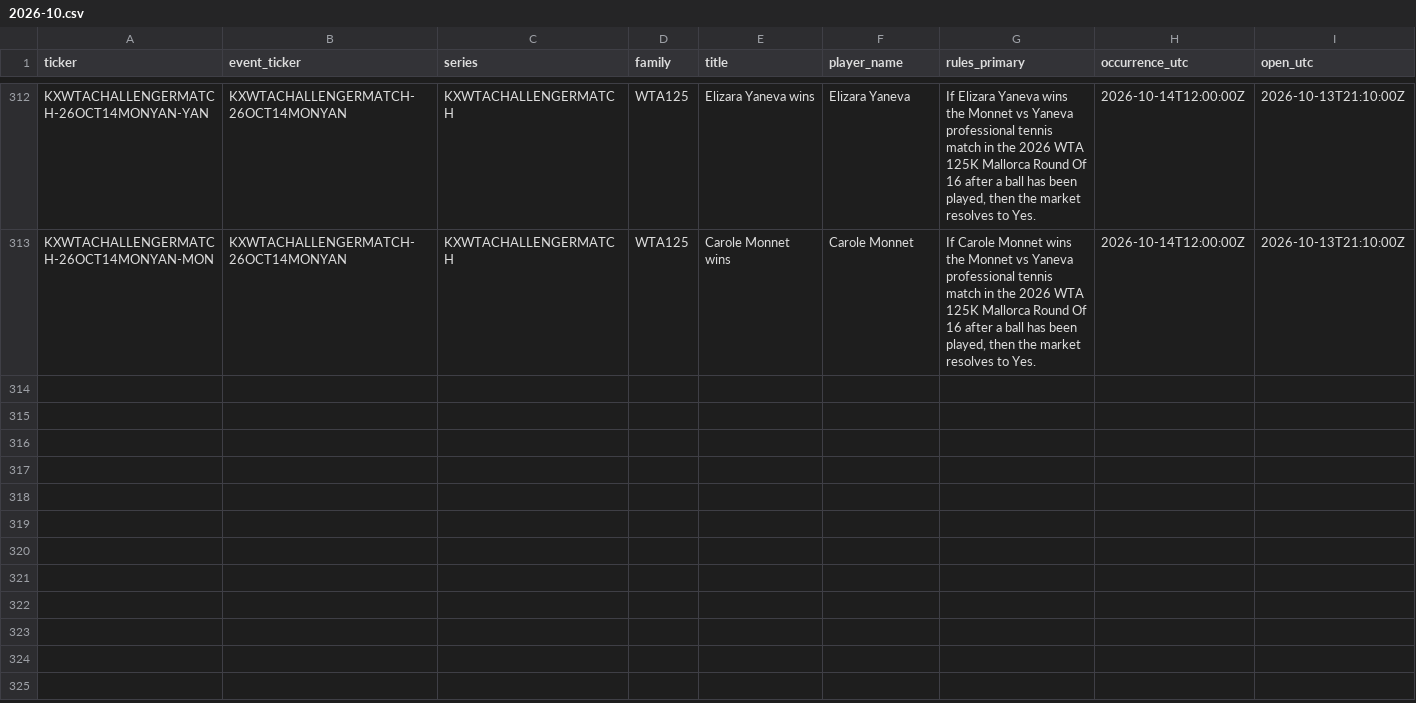
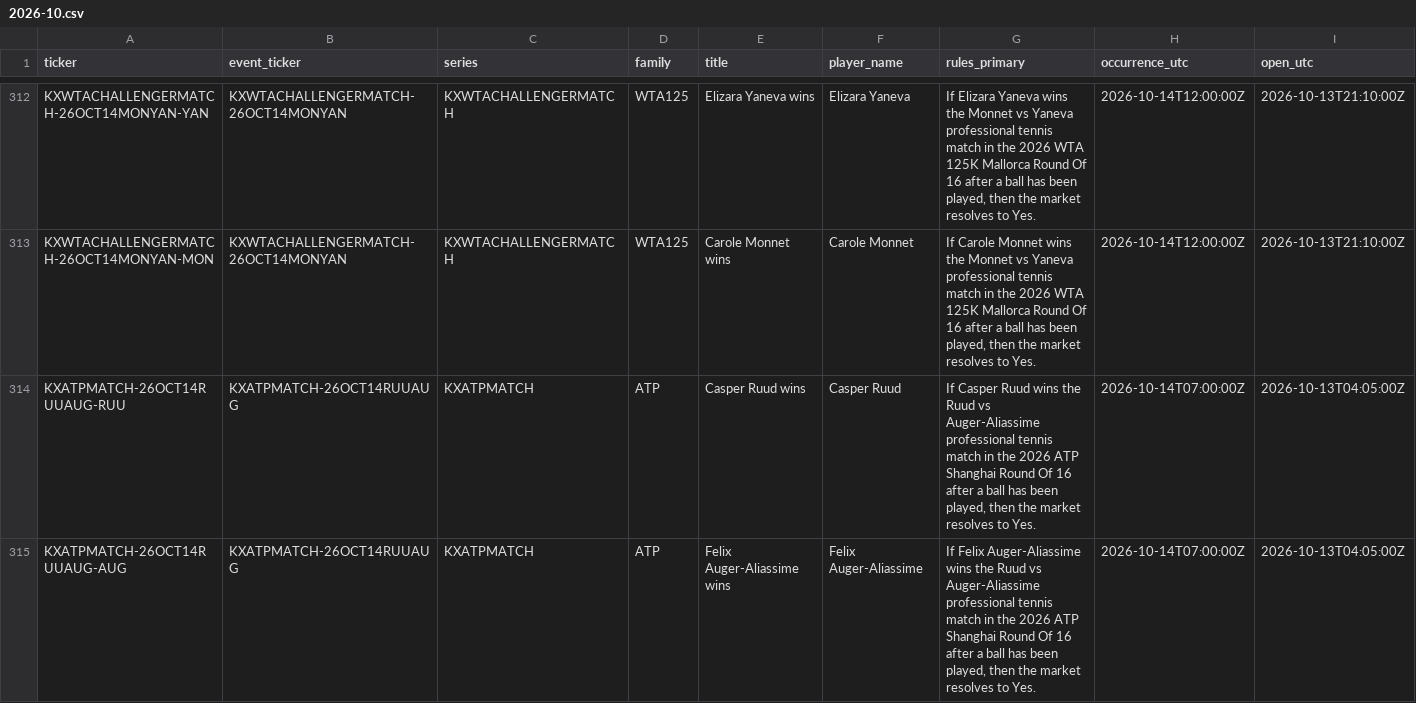
Before and after one commit to emarti13/Tennis_Quant_Lab_V5, a CSV file: market_history/kalshi/markets/2026-10.csv, drawn as a sheet; only a part is shown, gaps mark what is left out; rows hold the shown columns only; the diff names each change by its address in the sheet, - before the commit and + after, or states it on an @@ line.

```diff
--- a/market_history/kalshi/markets/2026-10.csv
+++ b/market_history/kalshi/markets/2026-10.csv
+row 314: KXATPMATCH-26OCT14RUUAUG-RUU | KXATPMATCH-26OCT14RUUAUG | KXATPMATCH | ATP | Casper Ruud wins | Casper Ruud | If Casper Ruud wins the Ruud vs Auger-Aliassime professional tennis match in the 2026 ATP Shanghai Round Of 16 after a ball has been played, then the market resolves to Yes. | 2026-10-14T07:00:00Z | 2026-10-13T04:05:00Z
+row 315: KXATPMATCH-26OCT14RUUAUG-AUG | KXATPMATCH-26OCT14RUUAUG | KXATPMATCH | ATP | Felix Auger-Aliassime wins | Felix Auger-Aliassime | If Felix Auger-Aliassime wins the Ruud vs Auger-Aliassime professional tennis match in the 2026 ATP Shanghai Round Of 16 after a ball has been played, then the market resolves to Yes. | 2026-10-14T07:00:00Z | 2026-10-13T04:05:00Z
```
Also changed, not shown: market_history/kalshi/price_points/2026-10.csv, 9 other files.
